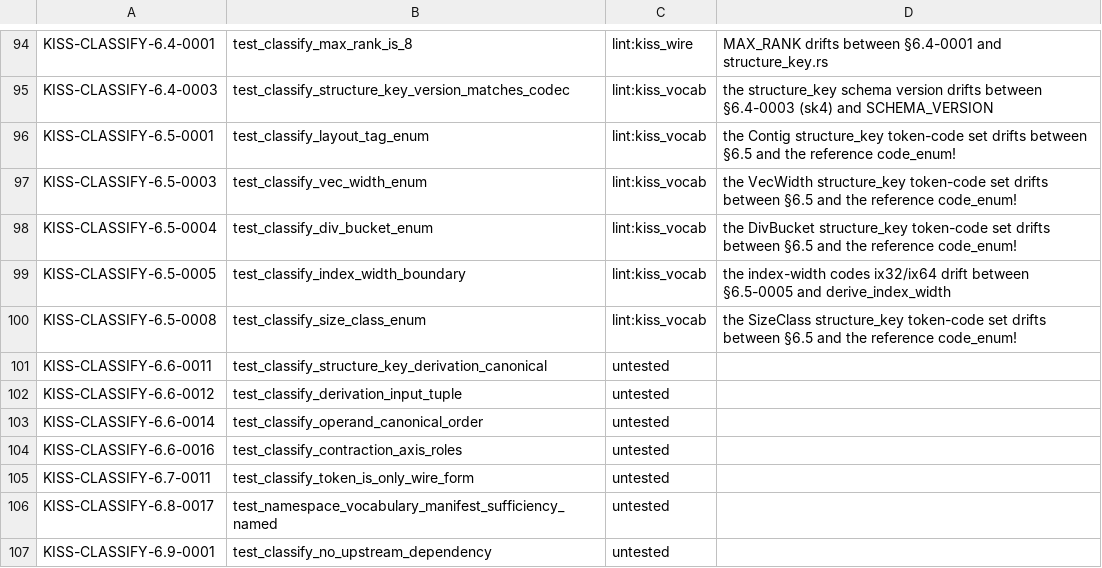
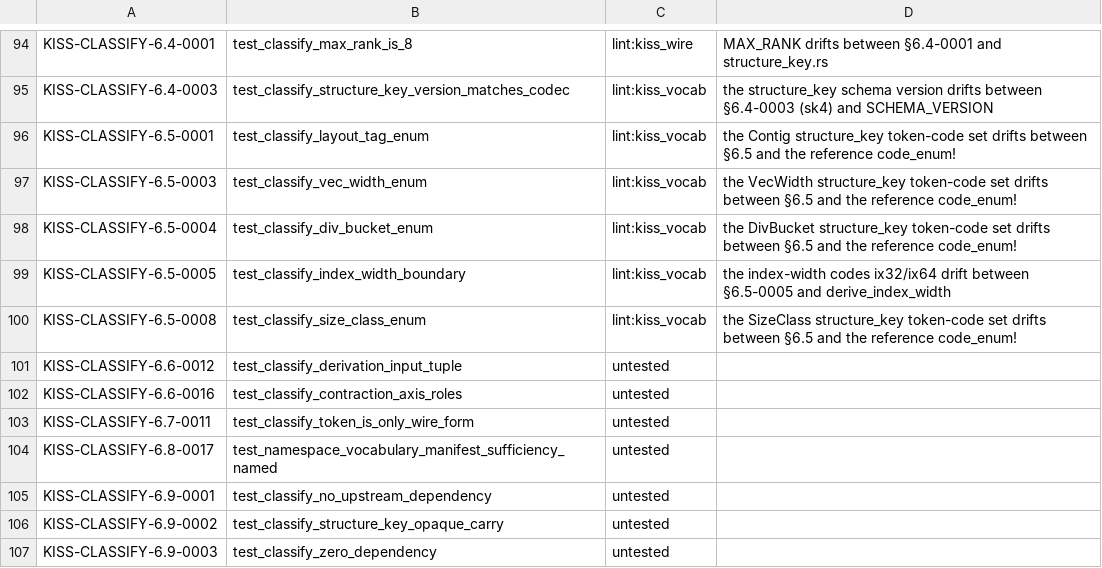
Before and after one commit to ThinkersJournal/KISS, a TSV file: conformance/UNBACKED.tsv, drawn as a sheet; only a part is shown, gaps mark what is left out; the shorter side is filled out with more unchanged rows.

```diff
--- a/conformance/UNBACKED.tsv
+++ b/conformance/UNBACKED.tsv
@@ -100,5 +100,3 @@ KISS-CLASSIFY-6.5-0005	test_classify_index_width_boundary	lint:kiss_vocab	the in
 KISS-CLASSIFY-6.5-0008	test_classify_size_class_enum	lint:kiss_vocab	the SizeClass structure_key token-code set drifts between §6.5 and the reference code_enum!
-KISS-CLASSIFY-6.6-0011	test_classify_structure_key_derivation_canonical	untested	
 KISS-CLASSIFY-6.6-0012	test_classify_derivation_input_tuple	untested	
-KISS-CLASSIFY-6.6-0014	test_classify_operand_canonical_order	untested	
 KISS-CLASSIFY-6.6-0016	test_classify_contraction_axis_roles	untested	
```
Also changed, not shown: conformance/COVERAGE_FLOOR.tsv, 10 other files.
